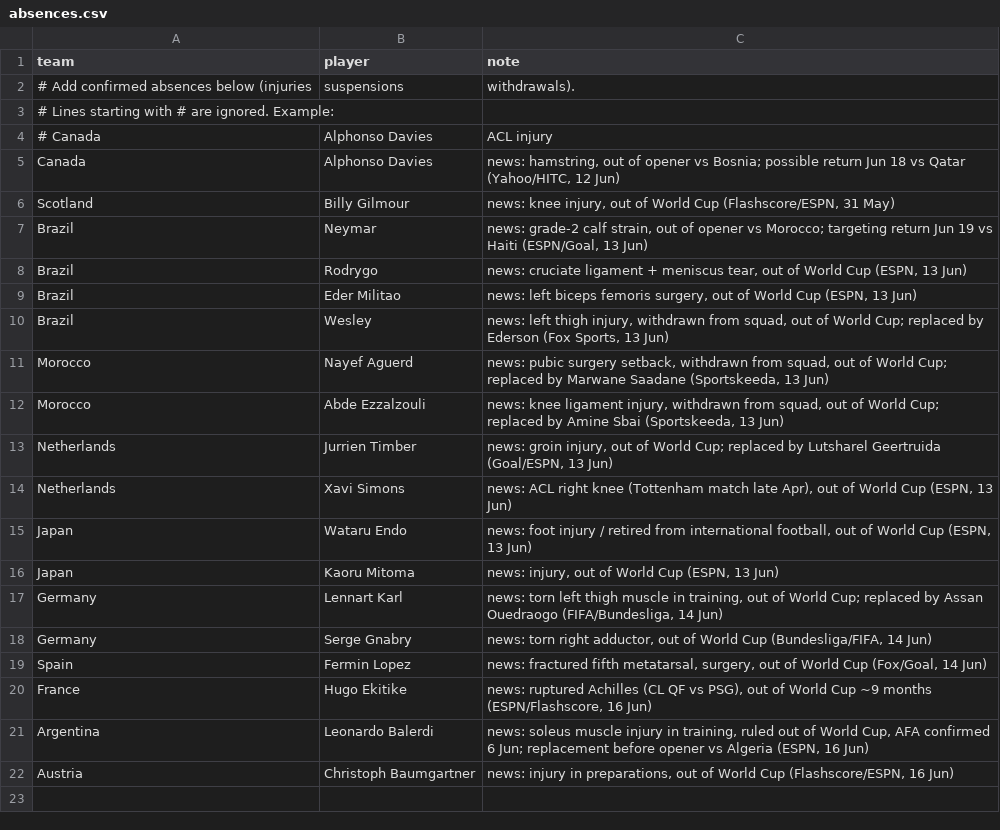
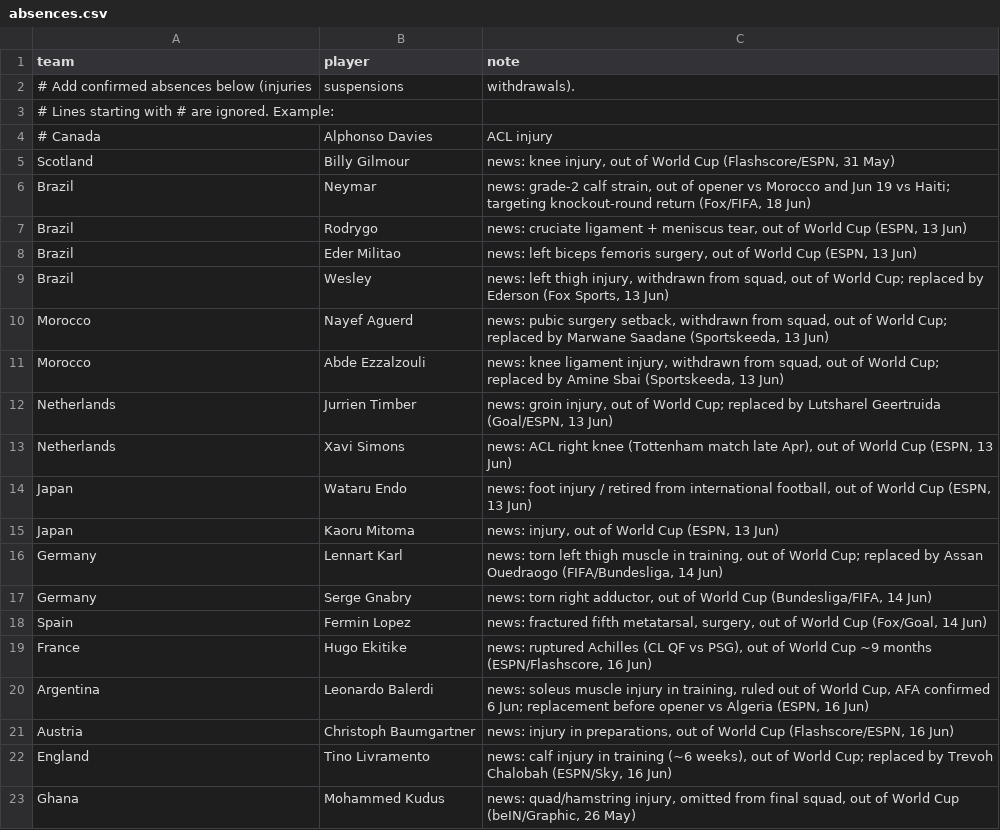
Before and after one commit to baz1860/predictorengines, a CSV file: data/absences.csv, drawn as a sheet.

```diff
--- a/data/absences.csv
+++ b/data/absences.csv
@@ -4,5 +4,4 @@ team,player,note
 # Canada,Alphonso Davies,ACL injury
-Canada,Alphonso Davies,"news: hamstring, out of opener vs Bosnia; possible return Jun 18 vs Qatar (Yahoo/HITC, 12 Jun)"
 Scotland,Billy Gilmour,"news: knee injury, out of World Cup (Flashscore/ESPN, 31 May)"
-Brazil,Neymar,"news: grade-2 calf strain, out of opener vs Morocco; targeting return Jun 19 vs Haiti (ESPN/Goal, 13 Jun)"
+Brazil,Neymar,"news: grade-2 calf strain, out of opener vs Morocco and Jun 19 vs Haiti; targeting knockout-round return (Fox/FIFA, 18 Jun)"
 Brazil,Rodrygo,"news: cruciate ligament + meniscus tear, out of World Cup (ESPN, 13 Jun)"
@@ -22 +21,3 @@ Argentina,Leonardo Balerdi,"news: soleus muscle injury in training, ruled out of
 Austria,Christoph Baumgartner,"news: injury in preparations, out of World Cup (Flashscore/ESPN, 16 Jun)"
+England,Tino Livramento,"news: calf injury in training (~6 weeks), out of World Cup; replaced by Trevoh Chalobah (ESPN/Sky, 16 Jun)"
+Ghana,Mohammed Kudus,"news: quad/hamstring injury, omitted from final squad, out of World Cup (beIN/Graphic, 26 May)"
```
Also changed, not shown: data/ledger.csv, data/squad_ratings.csv, 10 other files.
